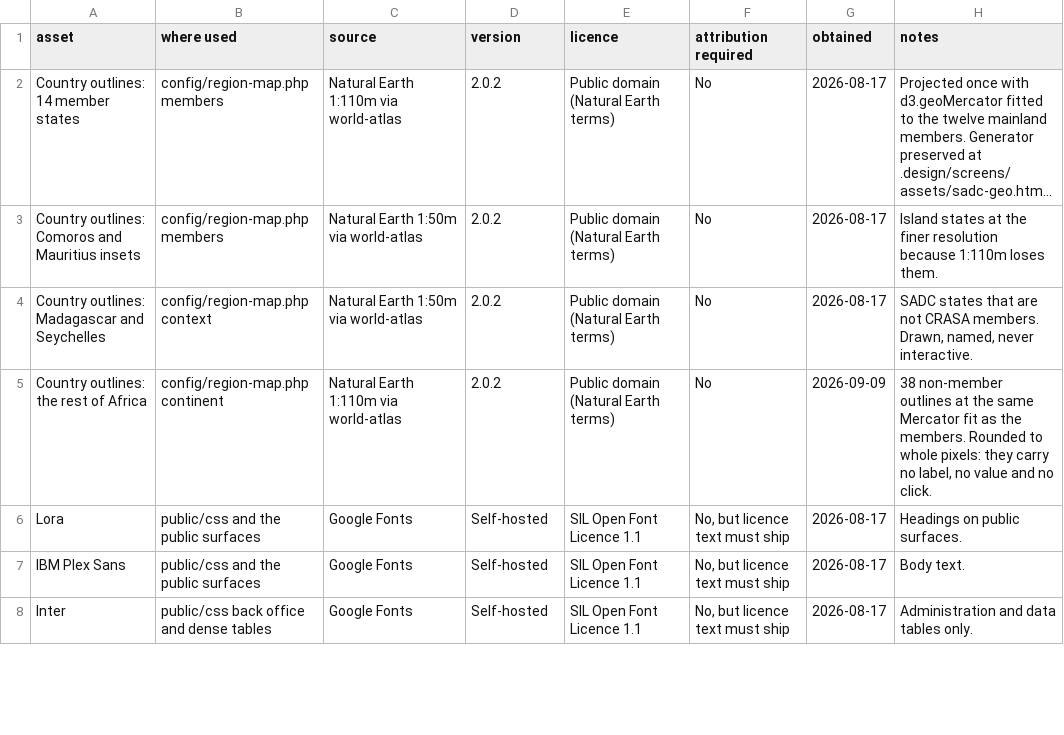
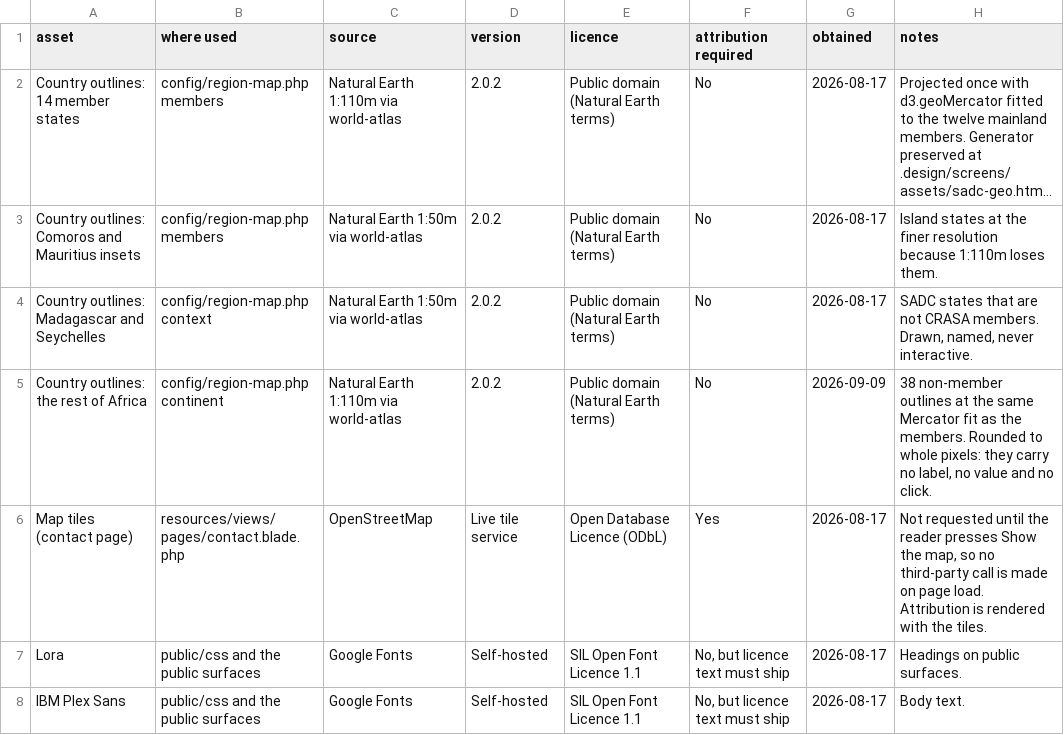
Before and after one commit to paneotech-dev/crasawebsite, a CSV file: docs/LICENCES.csv, drawn as a sheet; only a part is shown; the shorter side is filled out with more unchanged rows; long unchanged cells end in ….

```diff
--- a/docs/LICENCES.csv
+++ b/docs/LICENCES.csv
@@ -5,2 +5,3 @@ Country outlines: Madagascar and Seychelles,config/region-map.php context,Natura
 Country outlines: the rest of Africa,config/region-map.php continent,Natural Earth 1:110m via world-atlas,2.0.2,Public domain (Natural Earth terms),No,2026-09-09,"38 non-member outlines at the same Mercator fit as the members. Rounded to whole pixels: they carry no label, no value and no click."
+Map tiles (contact page),resources/views/pages/contact.blade.php,OpenStreetMap,Live tile service,Open Database Licence (ODbL),Yes,2026-08-17,"Not requested until the reader presses Show the map, so no third-party call is made on page load. Attribution is rendered with the tiles."
 Lora,public/css and the public surfaces,Google Fonts,Self-hosted,SIL Open Font Licence 1.1,"No, but licence text must ship",2026-08-17,"Headings on public surfaces."
```
Also changed, not shown: 2 other files.
